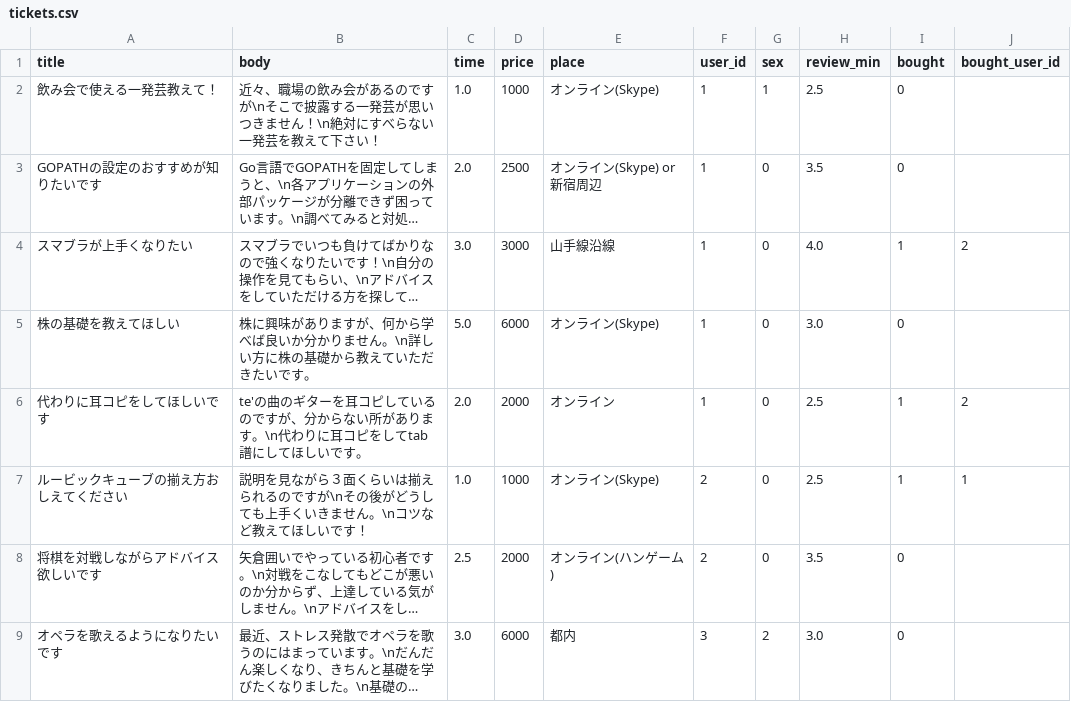
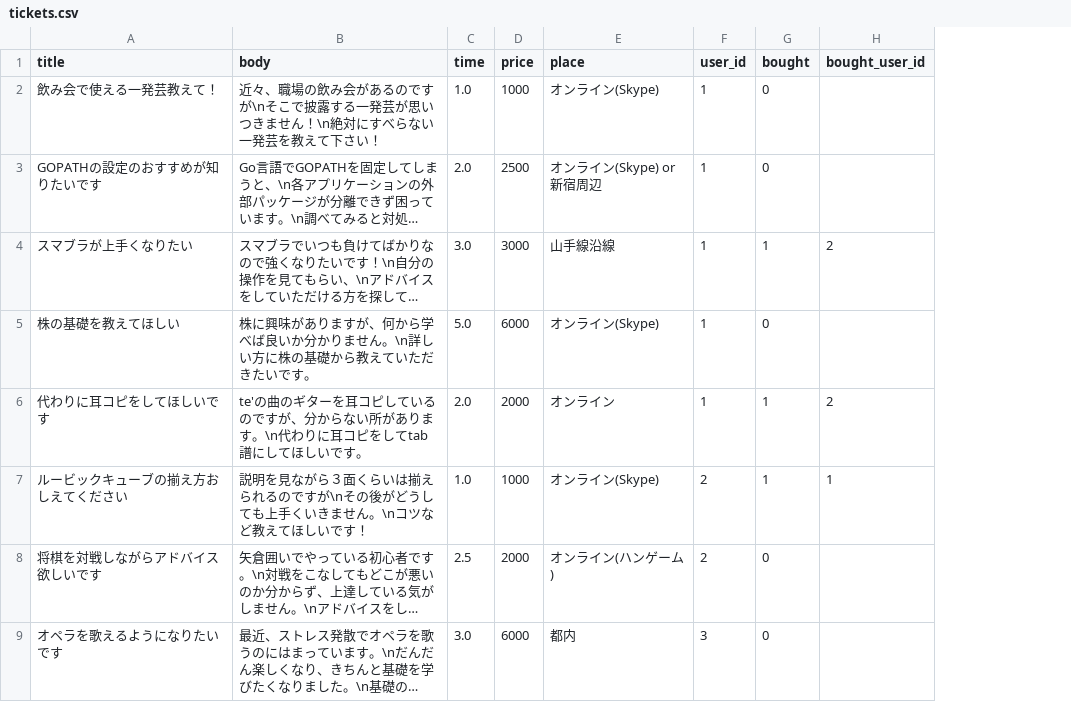
Before and after one commit to suiyujin/openhacku, a CSV file: db/dummy_data/tickets.csv, drawn as a sheet; only a part is shown; long unchanged cells end in …; the diff names each change by its address in the sheet, - before the commit and + after, or states it on an @@ line.

Commit message:
remove unuse params of tickets in dummy data

```diff
--- a/db/dummy_data/tickets.csv
+++ b/db/dummy_data/tickets.csv
-column G (sex), rows 2-9: 1 | 0 | 0 | 0 | 0 | 0 | 0 | 2
-column H (review_min), rows 2-9: 2.5 | 3.5 | 4.0 | 3.0 | 2.5 | 2.5 | 3.5 | 3.0
```
Also changed, not shown: 2 other files.
